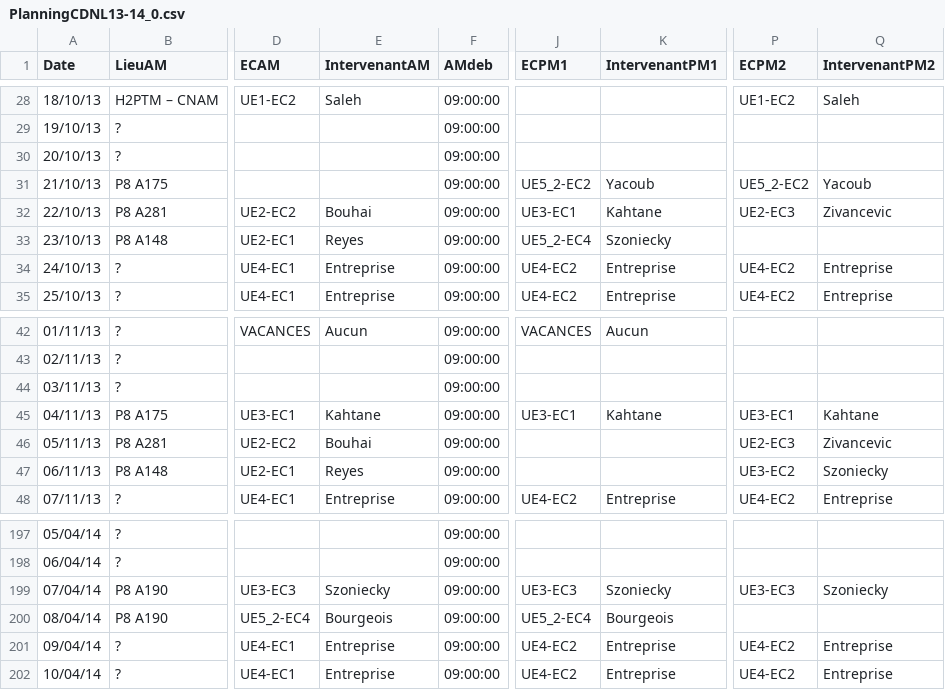
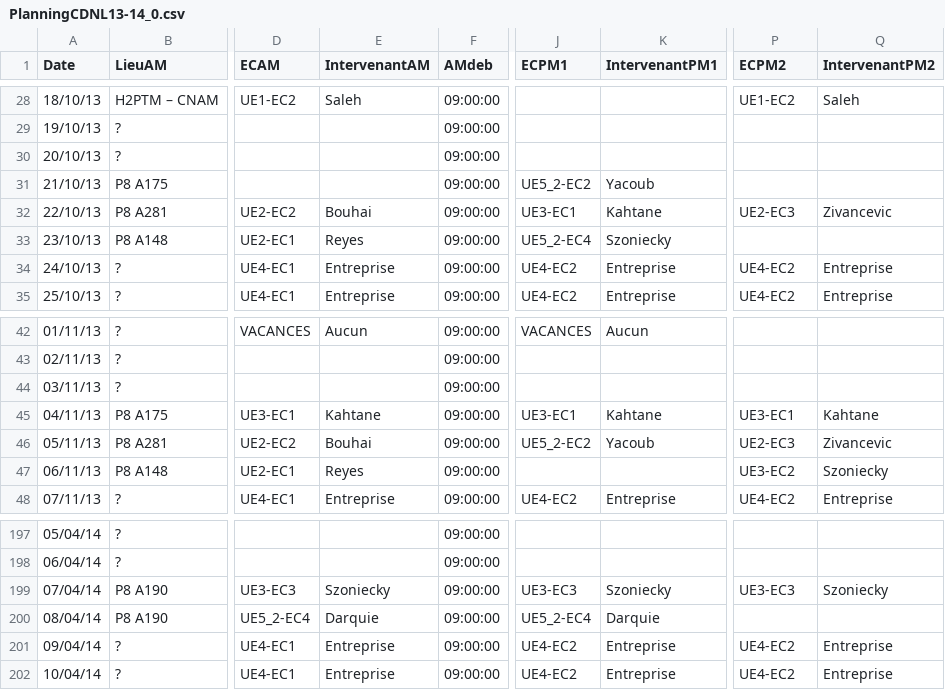
Before and after one commit to samszo/EvalEtu, a CSV file: data/PlanningCDNL13-14_0.csv, drawn as a sheet; only a part is shown, gaps mark what is left out; the diff names each change by its address in the sheet, - before the commit and + after, or states it on an @@ line.

```diff
--- a/data/PlanningCDNL13-14_0.csv
+++ b/data/PlanningCDNL13-14_0.csv
-P31 (ECPM2): UE5_2-EC2
+P31 (ECPM2): (empty)
-Q31 (IntervenantPM2): Yacoub
+Q31 (IntervenantPM2): (empty)
-J46 (ECPM1): (empty)
+J46 (ECPM1): UE5_2-EC2
-K46 (IntervenantPM1): (empty)
+K46 (IntervenantPM1): Yacoub
-E200 (IntervenantAM): Bourgeois
+E200 (IntervenantAM): Darquie
-K200 (IntervenantPM1): Bourgeois
+K200 (IntervenantPM1): Darquie
```
Also changed, not shown: data/PlanningCDNL13-14_1.csv.
